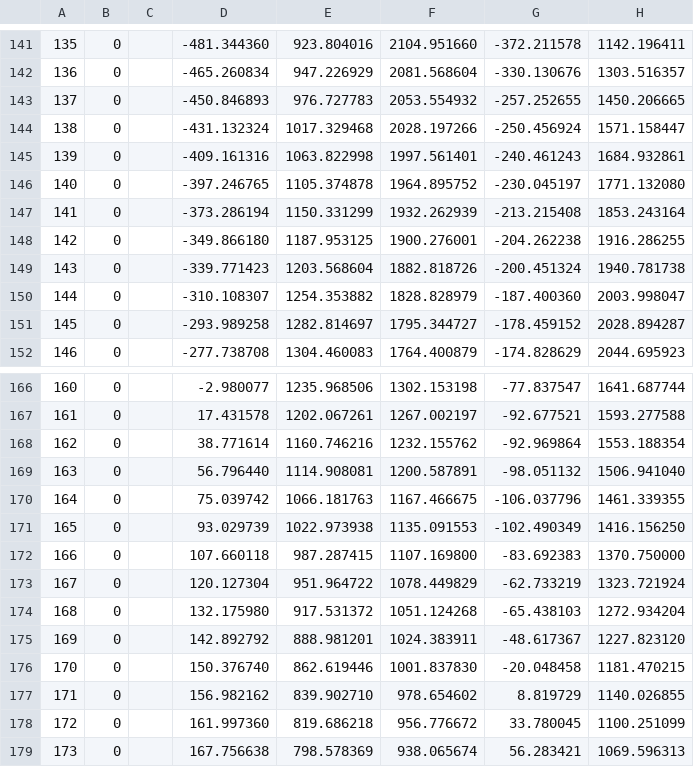
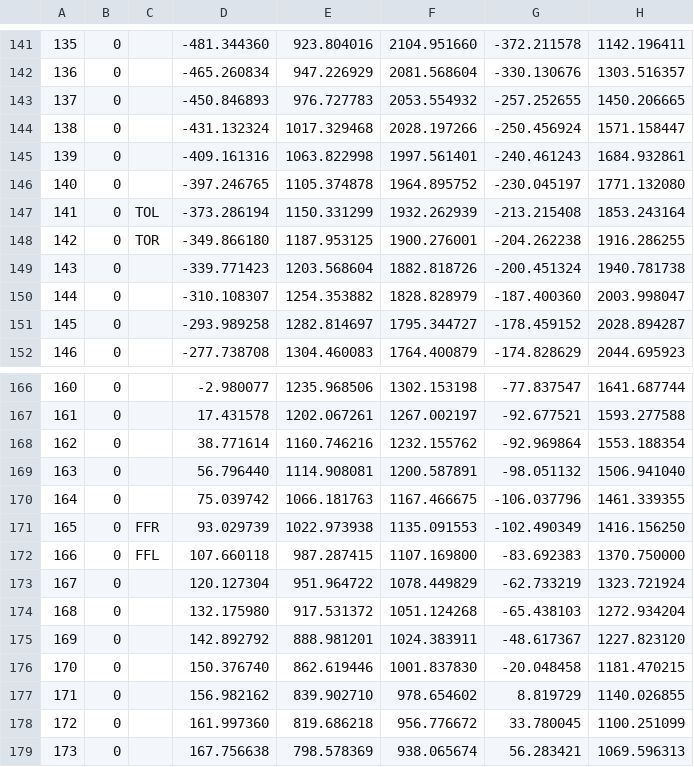
Before and after one commit to steenharsted/mocapr, a CSV file: data-raw/shots_SBJ_2_unknown.csv (was data-raw/standing_long_jump_2.csv), drawn as a sheet; only a part is shown, gaps mark what is left out; the diff names each change by its address in the sheet, - before the commit and + after, or states it on an @@ line.

```diff
--- a/data-raw/standing_long_jump_2.csv
+++ b/data-raw/shots_SBJ_2_unknown.csv
-C147: (empty)
+C147: TOL
-C148: (empty)
+C148: TOR
-C171: (empty)
+C171: FFR
-C172: (empty)
+C172: FFL
```
Also changed, not shown: data-raw/shots_Gait_1_straight_unknown.csv, 9 other files.
